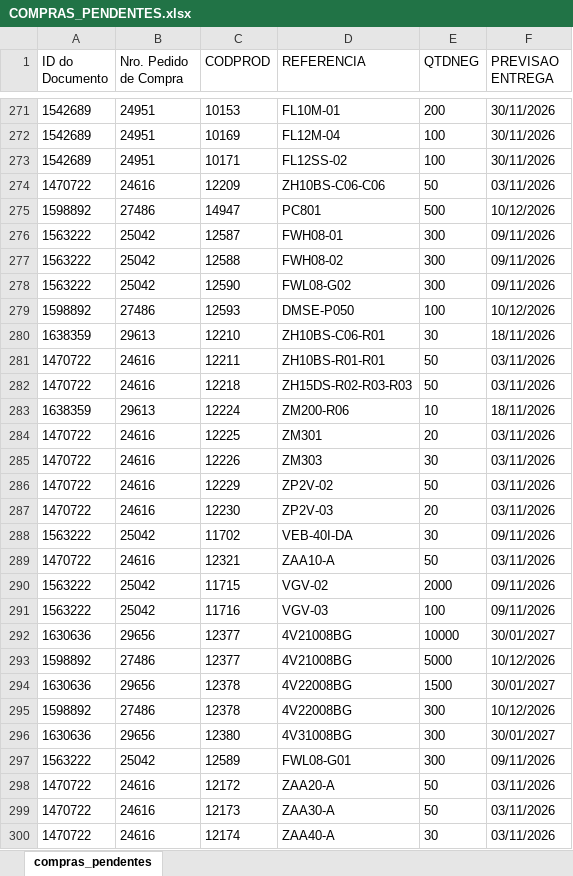
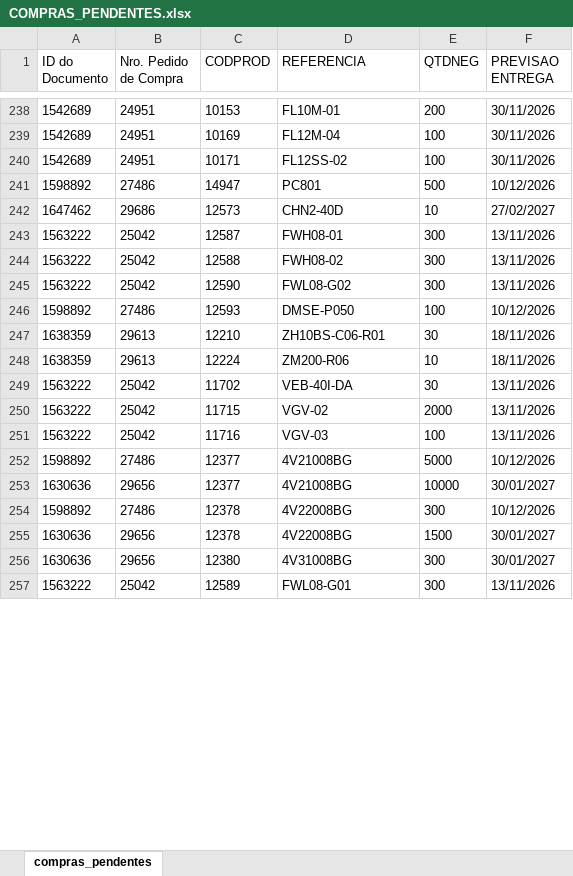
Before and after one commit to ghpcimp-wq/itens-pendentes, an Excel workbook: data/COMPRAS_PENDENTES.xlsx, sheet compras_pendentes, drawn as a sheet; only a part is shown, gaps mark what is left out; values as stored, in another font and other column widths than the file's, no borders; charts and pictures not drawn; removed rows and columns are numbered as before the commit, all else as after; the diff covers the shown part only; the diff names each change by its address in the sheet, - before the commit and + after, or states it on an @@ line.

Commit message:
Atualiza compras pendentes 03/11/2026 22:01

```diff
--- a/data/COMPRAS_PENDENTES.xlsx (sheet compras_pendentes)
+++ b/data/COMPRAS_PENDENTES.xlsx (sheet compras_pendentes)
-row 274: 1470722 | 24616 | 12209 | ZH10BS-C06-C06 | 50 | 03/11/2026
+row 242: 1647462 | 29686 | 12573 | CHN2-40D | 10 | 27/02/2027
-F243:F245 (PREVISAO ENTREGA): 09/11/2026
+F243:F245 (PREVISAO ENTREGA): 13/11/2026
-row 281: 1470722 | 24616 | 12211 | ZH10BS-R01-R01 | 50 | 03/11/2026
-row 282: 1470722 | 24616 | 12218 | ZH15DS-R02-R03-R03 | 50 | 03/11/2026
-row 284: 1470722 | 24616 | 12225 | ZM301 | 20 | 03/11/2026
-row 285: 1470722 | 24616 | 12226 | ZM303 | 30 | 03/11/2026
-row 286: 1470722 | 24616 | 12229 | ZP2V-02 | 50 | 03/11/2026
-row 287: 1470722 | 24616 | 12230 | ZP2V-03 | 20 | 03/11/2026
-F249 (PREVISAO ENTREGA): 09/11/2026
+F249 (PREVISAO ENTREGA): 13/11/2026
-row 289: 1470722 | 24616 | 12321 | ZAA10-A | 50 | 03/11/2026
-F250:F251 (PREVISAO ENTREGA): 09/11/2026
+F250:F251 (PREVISAO ENTREGA): 13/11/2026
@@ row 292 moved to row 253: 1630636 @@
@@ row 294 moved to row 255: 1630636 @@
-F257 (PREVISAO ENTREGA): 09/11/2026
+F257 (PREVISAO ENTREGA): 13/11/2026
-row 298: 1470722 | 24616 | 12172 | ZAA20-A | 50 | 03/11/2026
-row 299: 1470722 | 24616 | 12173 | ZAA30-A | 50 | 03/11/2026
-row 300: 1470722 | 24616 | 12174 | ZAA40-A | 30 | 03/11/2026
```
Also changed, not shown: 26 added rows, 81 removed rows, 84 moved rows and 115 edited cells elsewhere in this sheet.
